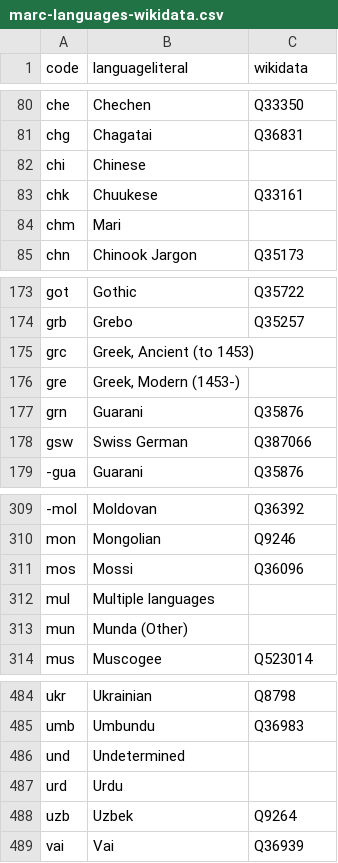
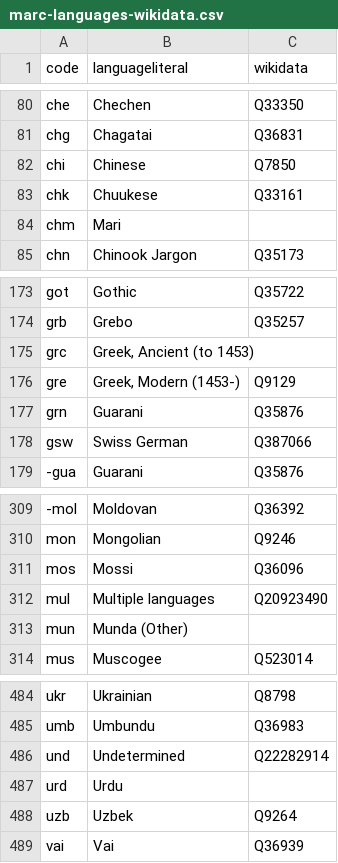
Before and after one commit to dlindem/wikibase, a CSV file: clb/data/marc-languages-wikidata.csv, drawn as a sheet; only a part is shown, gaps mark what is left out.

Commit message:
Update marc-languages-wikidata.csv

```diff
--- a/clb/data/marc-languages-wikidata.csv
+++ b/clb/data/marc-languages-wikidata.csv
@@ -81,3 +81,3 @@ che,Chechen,Q33350
 chg,Chagatai,Q36831
-chi,Chinese,
+chi,Chinese,Q7850
 chk,Chuukese,Q33161
@@ -175,3 +175,3 @@ grb,Grebo,Q35257
 grc,"Greek, Ancient (to 1453)",
-gre,"Greek, Modern (1453-)",
+gre,"Greek, Modern (1453-)",Q9129
 grn,Guarani,Q35876
@@ -311,3 +311,3 @@ mon,Mongolian,Q9246
 mos,Mossi,Q36096
-mul,Multiple languages,
+mul,Multiple languages,Q20923490
 mun,Munda (Other),
@@ -485,3 +485,3 @@ ukr,Ukrainian,Q8798
 umb,Umbundu,Q36983
-und,Undetermined,
+und,Undetermined,Q22282914
 urd,Urdu,
```
